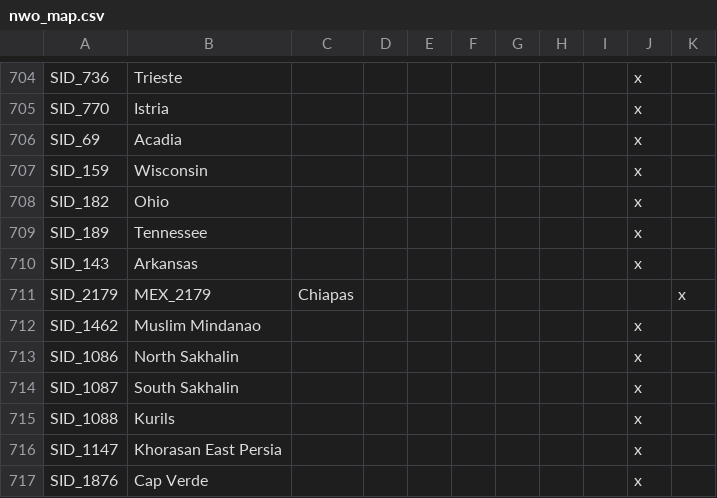
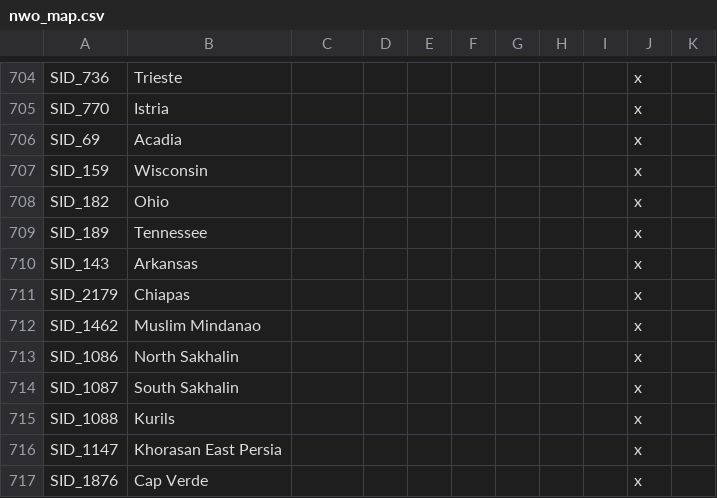
Before and after one commit to simsulla/nwomod, a CSV file: NWO/localisation/nwo_map.csv, drawn as a sheet; only a part is shown, gaps mark what is left out.

Commit message:
MEX_2179 #666

```diff
--- a/NWO/localisation/nwo_map.csv
+++ b/NWO/localisation/nwo_map.csv
@@ -710,3 +710,3 @@ SID_189;Tennessee;;;;;;;;x
 SID_143;Arkansas;;;;;;;;x
-SID_2179;MEX_2179;Chiapas;;;;;;;;x
+SID_2179;Chiapas;;;;;;;;x
 SID_1462;Muslim Mindanao;;;;;;;;x
```
